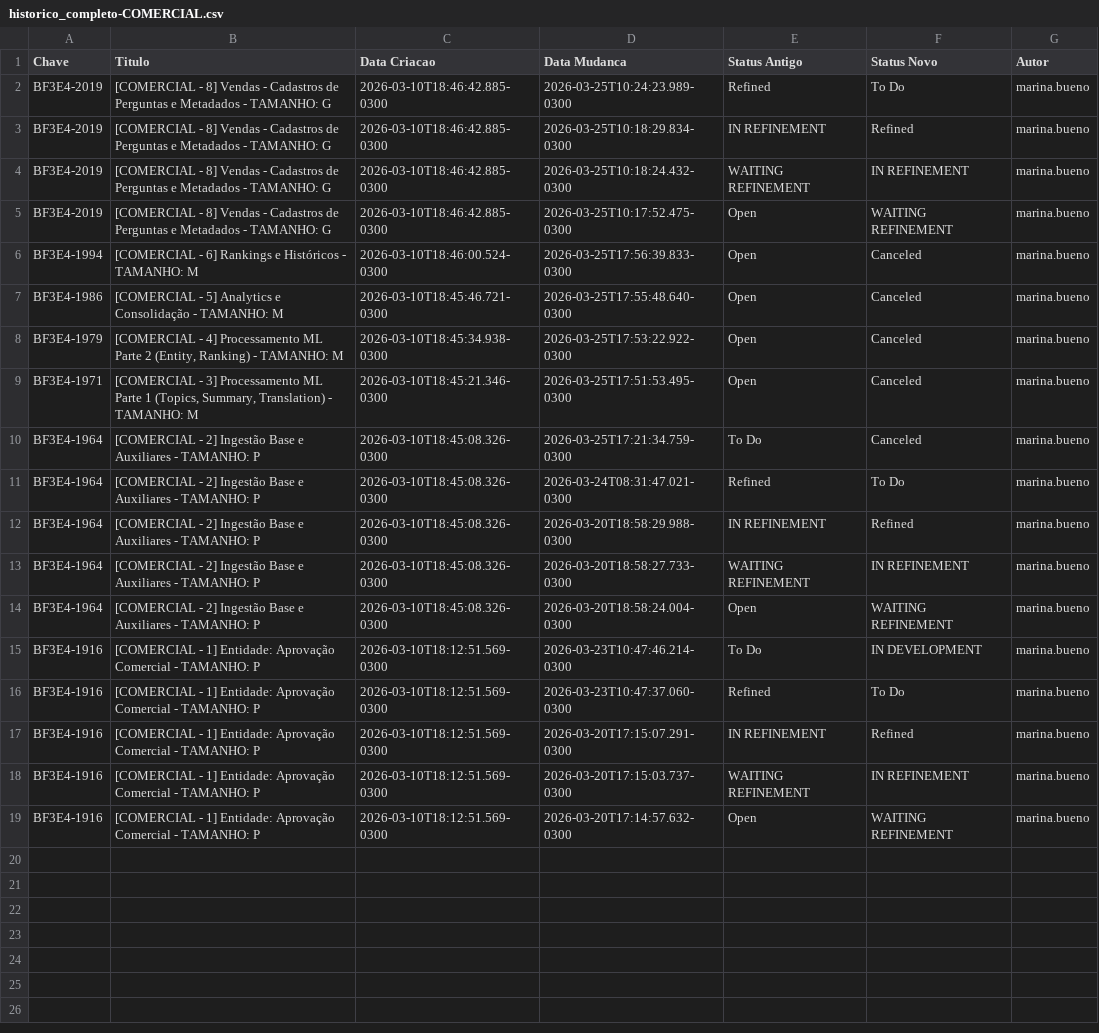
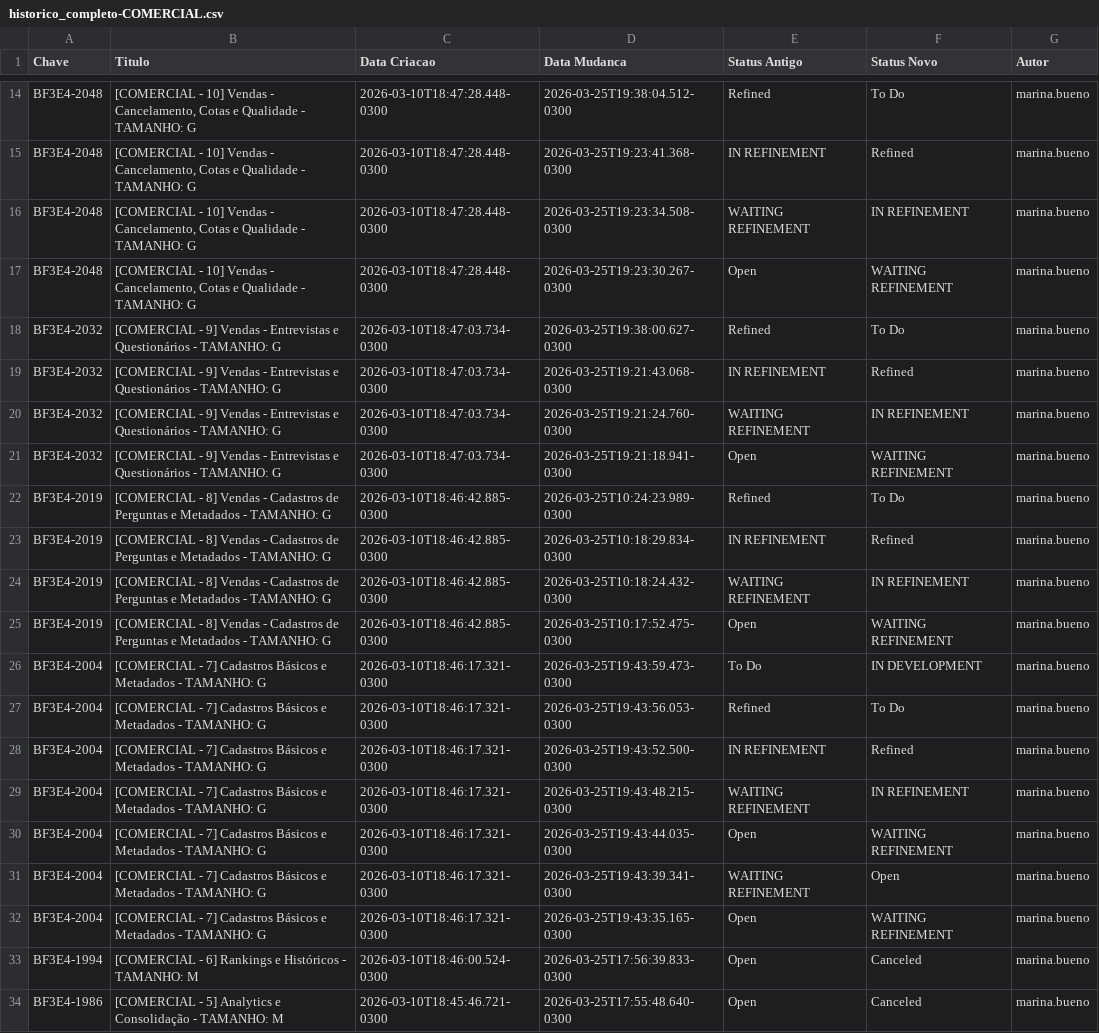
Before and after one commit to gersonlramos/dashboard_fase_3, a CSV file: app/dados/historico/historico_completo-COMERCIAL.csv, drawn as a sheet; only a part is shown, gaps mark what is left out; the shorter side is filled out with more unchanged rows; the diff covers the shown part only.

```diff
--- a/app/dados/historico/historico_completo-COMERCIAL.csv
+++ b/app/dados/historico/historico_completo-COMERCIAL.csv
@@ -2 +14,9 @@
+BF3E4-2048,"[COMERCIAL - 10] Vendas - Cancelamento, Cotas e Qualidade - TAMANHO: G",2026-03-10T18:47:28.448-0300,2026-03-25T19:38:04.512-0300,Refined,To Do,marina.bueno
+BF3E4-2048,"[COMERCIAL - 10] Vendas - Cancelamento, Cotas e Qualidade - TAMANHO: G",2026-03-10T18:47:28.448-0300,2026-03-25T19:23:41.368-0300,IN REFINEMENT,Refined,marina.bueno
+BF3E4-2048,"[COMERCIAL - 10] Vendas - Cancelamento, Cotas e Qualidade - TAMANHO: G",2026-03-10T18:47:28.448-0300,2026-03-25T19:23:34.508-0300,WAITING REFINEMENT,IN REFINEMENT,marina.bueno
+BF3E4-2048,"[COMERCIAL - 10] Vendas - Cancelamento, Cotas e Qualidade - TAMANHO: G",2026-03-10T18:47:28.448-0300,2026-03-25T19:23:30.267-0300,Open,WAITING REFINEMENT,marina.bueno
+BF3E4-2032,[COMERCIAL - 9] Vendas - Entrevistas e Questionários - TAMANHO: G,2026-03-10T18:47:03.734-0300,2026-03-25T19:38:00.627-0300,Refined,To Do,marina.bueno
+BF3E4-2032,[COMERCIAL - 9] Vendas - Entrevistas e Questionários - TAMANHO: G,2026-03-10T18:47:03.734-0300,2026-03-25T19:21:43.068-0300,IN REFINEMENT,Refined,marina.bueno
+BF3E4-2032,[COMERCIAL - 9] Vendas - Entrevistas e Questionários - TAMANHO: G,2026-03-10T18:47:03.734-0300,2026-03-25T19:21:24.760-0300,WAITING REFINEMENT,IN REFINEMENT,marina.bueno
+BF3E4-2032,[COMERCIAL - 9] Vendas - Entrevistas e Questionários - TAMANHO: G,2026-03-10T18:47:03.734-0300,2026-03-25T19:21:18.941-0300,Open,WAITING REFINEMENT,marina.bueno
 BF3E4-2019,[COMERCIAL - 8] Vendas - Cadastros de Perguntas e Metadados - TAMANHO: G,2026-03-10T18:46:42.885-0300,2026-03-25T10:24:23.989-0300,Refined,To Do,marina.bueno
@@ -5,2 +25,9 @@ BF3E4-2019,[COMERCIAL - 8] Vendas - Cadastros de Perguntas e Metadados - TAMANHO
 BF3E4-2019,[COMERCIAL - 8] Vendas - Cadastros de Perguntas e Metadados - TAMANHO: G,2026-03-10T18:46:42.885-0300,2026-03-25T10:17:52.475-0300,Open,WAITING REFINEMENT,marina.bueno
+BF3E4-2004,[COMERCIAL - 7] Cadastros Básicos e Metadados - TAMANHO: G,2026-03-10T18:46:17.321-0300,2026-03-25T19:43:59.473-0300,To Do,IN DEVELOPMENT,marina.bueno
+BF3E4-2004,[COMERCIAL - 7] Cadastros Básicos e Metadados - TAMANHO: G,2026-03-10T18:46:17.321-0300,2026-03-25T19:43:56.053-0300,Refined,To Do,marina.bueno
+BF3E4-2004,[COMERCIAL - 7] Cadastros Básicos e Metadados - TAMANHO: G,2026-03-10T18:46:17.321-0300,2026-03-25T19:43:52.500-0300,IN REFINEMENT,Refined,marina.bueno
+BF3E4-2004,[COMERCIAL - 7] Cadastros Básicos e Metadados - TAMANHO: G,2026-03-10T18:46:17.321-0300,2026-03-25T19:43:48.215-0300,WAITING REFINEMENT,IN REFINEMENT,marina.bueno
+BF3E4-2004,[COMERCIAL - 7] Cadastros Básicos e Metadados - TAMANHO: G,2026-03-10T18:46:17.321-0300,2026-03-25T19:43:44.035-0300,Open,WAITING REFINEMENT,marina.bueno
+BF3E4-2004,[COMERCIAL - 7] Cadastros Básicos e Metadados - TAMANHO: G,2026-03-10T18:46:17.321-0300,2026-03-25T19:43:39.341-0300,WAITING REFINEMENT,Open,marina.bueno
+BF3E4-2004,[COMERCIAL - 7] Cadastros Básicos e Metadados - TAMANHO: G,2026-03-10T18:46:17.321-0300,2026-03-25T19:43:35.165-0300,Open,WAITING REFINEMENT,marina.bueno
 BF3E4-1994,[COMERCIAL - 6] Rankings e Históricos - TAMANHO: M,2026-03-10T18:46:00.524-0300,2026-03-25T17:56:39.833-0300,Open,Canceled,marina.bueno
```
Also changed, not shown: 12 added rows elsewhere in this file, app/dados/processos_seguintes.csv.
